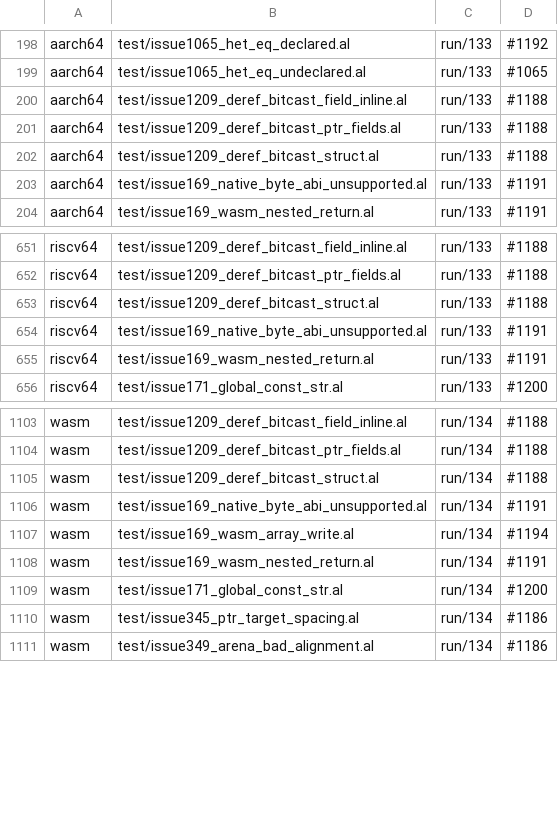
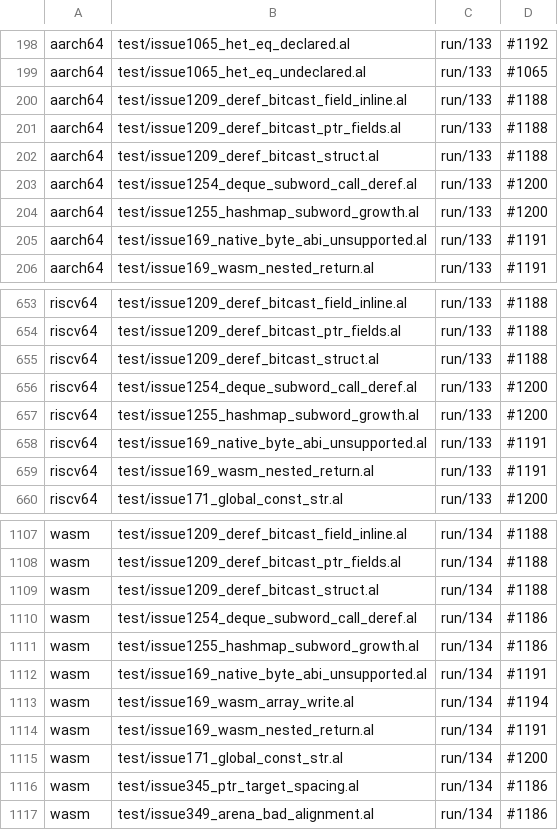
Before and after one commit to alatyr-programming-language/compiler, a TSV file: scripts/known-deviations.tsv, drawn as a sheet; only a part is shown, gaps mark what is left out; the diff names each change by its address in the sheet, - before the commit and + after, or states it on an @@ line.

Commit message:
test: state the #1255 fixtures' expectation; the twins' library stubs are #1200 and #1186 (#1255)
Since #1126 S3 a fixture states its result in an `## expect:` directive and leaves the corpus
manifest, so the predicted-delta commit is dropped and no corpus delta is declared. Both fixtures
carry `## expect: run 42`, as their e2e rows say; x86_64 answers 42 in a native walk on omen
(`fixture_expect.sh --gate`: ok). aarch64/riscv64 trap (133) at the unresolved library constructor
(`undefined/builtin callee hashmap::new` / `deque::deque`), which is #1200, and wasm traps (134) at
`sys_mmap`, which is #1186 (`xbackend_diff.sh --sites`), so the six twin rows go to
scripts/known-deviations.tsv under those.

```diff
--- a/scripts/known-deviations.tsv
+++ b/scripts/known-deviations.tsv
+row 203: aarch64 | test/issue1254_deque_subword_call_deref.al | run/133 | #1200
+row 204: aarch64 | test/issue1255_hashmap_subword_growth.al | run/133 | #1200
+row 656: riscv64 | test/issue1254_deque_subword_call_deref.al | run/133 | #1200
+row 657: riscv64 | test/issue1255_hashmap_subword_growth.al | run/133 | #1200
+row 1110: wasm | test/issue1254_deque_subword_call_deref.al | run/134 | #1186
+row 1111: wasm | test/issue1255_hashmap_subword_growth.al | run/134 | #1186
```
Also changed, not shown: 2 other files.
